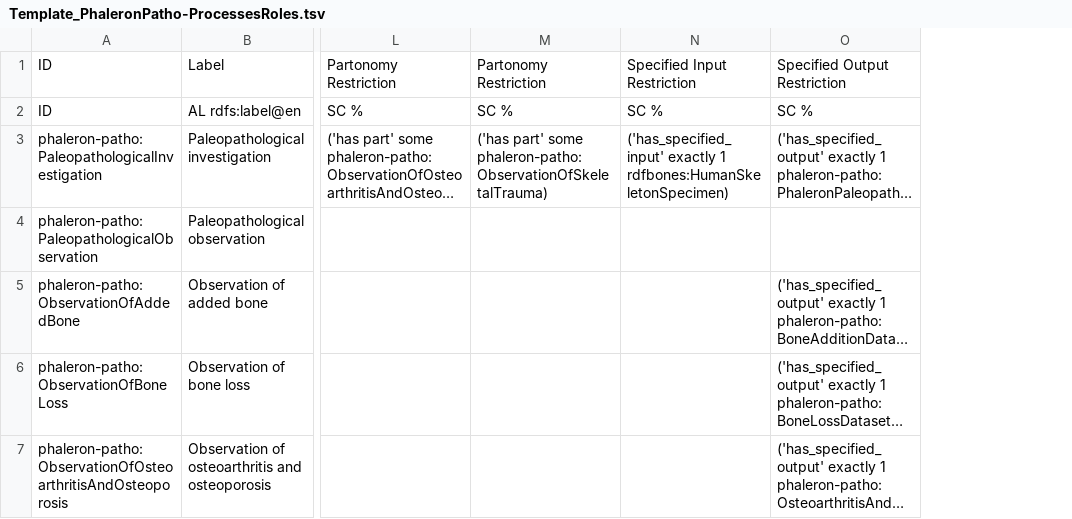
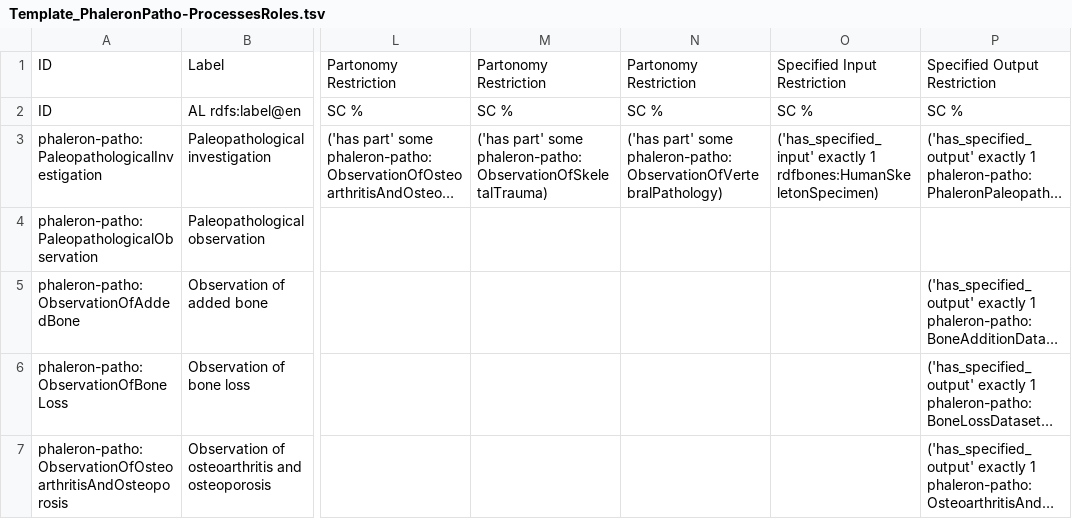
Before and after one commit to RDFBones/Phaleron-Pathologies, a TSV file: Template_PhaleronPatho-ProcessesRoles.tsv, drawn as a sheet; only a part is shown, gaps mark what is left out; long unchanged cells end in …; the diff covers the shown part only; the diff names each change by its address in the sheet, - before the commit and + after, or states it on an @@ line.

Commit message:
Added process class that is needed for the vertebral pathologies module.

```diff
--- a/Template_PhaleronPatho-ProcessesRoles.tsv
+++ b/Template_PhaleronPatho-ProcessesRoles.tsv
+column N, rows 1-3: Partonomy Restriction | SC % | ('has part' some phaleron-patho:ObservationOfVertebralPathology)
```
Also changed, not shown: 1 added row elsewhere in this file.
